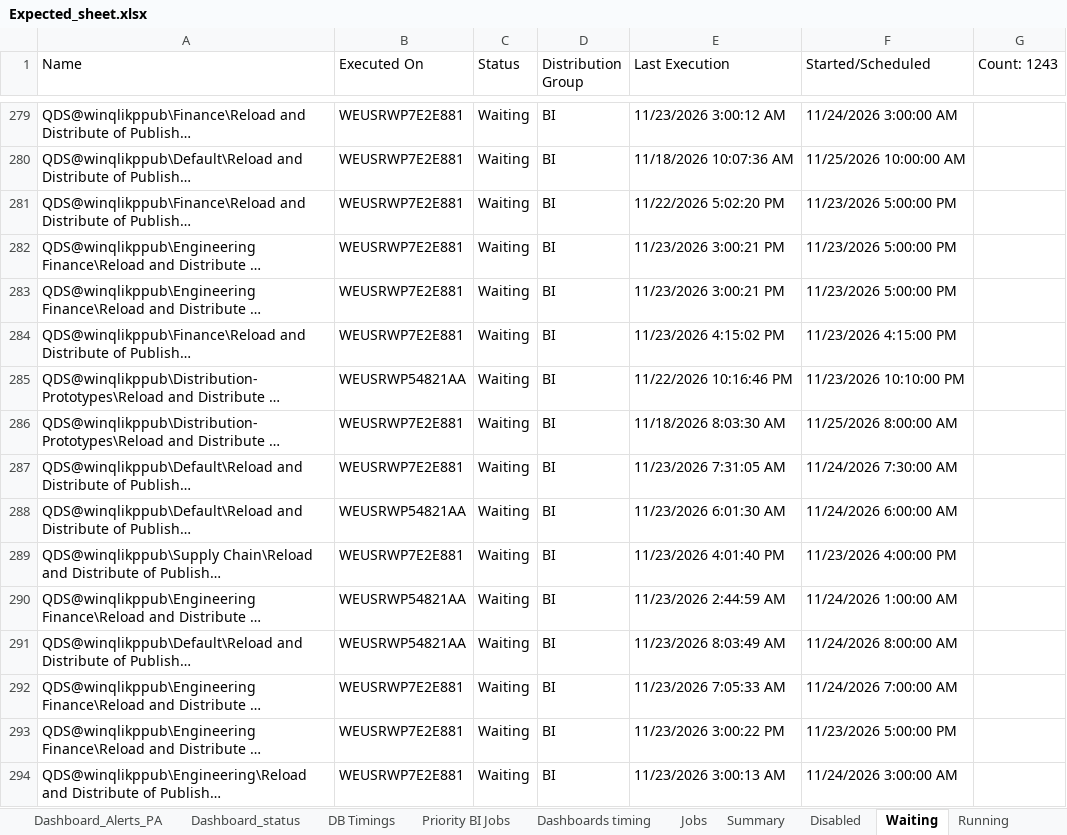
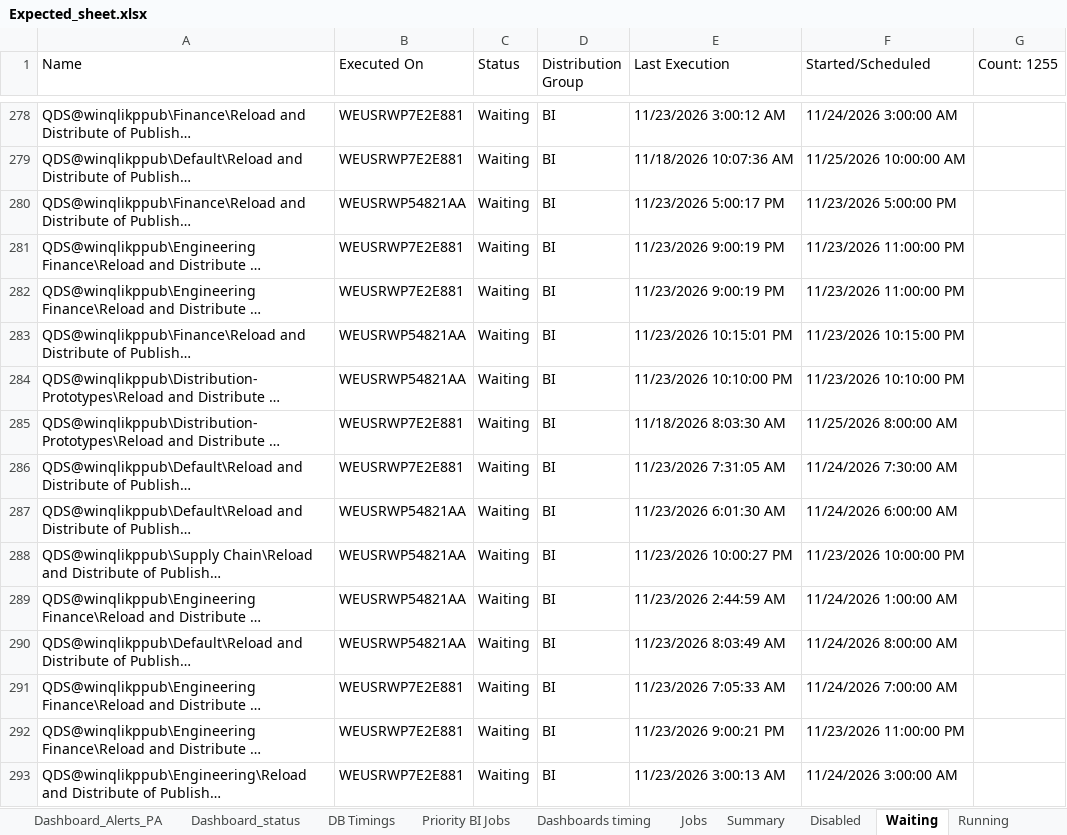
Before and after one commit to warriorcool1213-blip/Wabtec_Qlik_DB-s, an Excel workbook: Expected_sheet.xlsx, sheet Waiting, drawn as a sheet; only a part is shown, gaps mark what is left out; long unchanged cells end in …; values as stored, in another font and other column widths than the file's, no cell formats; addresses are those after the commit; the diff covers the shown part only; the diff names each change by its address in the sheet, - before the commit and + after, or states it on an @@ line.

```diff
--- a/Expected_sheet.xlsx (sheet Waiting)
+++ b/Expected_sheet.xlsx (sheet Waiting)
-G1: Count: 1243
+G1: Count: 1255
-B280 (Executed On): WEUSRWP7E2E881
+B280 (Executed On): WEUSRWP54821AA
-E280 (Last Execution): 11/22/2026 5:02:20 PM
+E280 (Last Execution): 11/23/2026 5:00:17 PM
-E281:E282 (Last Execution): 11/23/2026 3:00:21 PM
+E281:E282 (Last Execution): 11/23/2026 9:00:19 PM
-F281:F282 (Started/Scheduled): 11/23/2026 5:00:00 PM
+F281:F282 (Started/Scheduled): 11/23/2026 11:00:00 PM
-B283 (Executed On): WEUSRWP7E2E881
+B283 (Executed On): WEUSRWP54821AA
-E283 (Last Execution): 11/23/2026 4:15:02 PM
+E283 (Last Execution): 11/23/2026 10:15:01 PM
-F283 (Started/Scheduled): 11/23/2026 4:15:00 PM
+F283 (Started/Scheduled): 11/23/2026 10:15:00 PM
-E284 (Last Execution): 11/22/2026 10:16:46 PM
+E284 (Last Execution): 11/23/2026 10:10:00 PM
-B288 (Executed On): WEUSRWP7E2E881
+B288 (Executed On): WEUSRWP54821AA
-E288 (Last Execution): 11/23/2026 4:01:40 PM
+E288 (Last Execution): 11/23/2026 10:00:27 PM
-F288 (Started/Scheduled): 11/23/2026 4:00:00 PM
+F288 (Started/Scheduled): 11/23/2026 10:00:00 PM
-E292 (Last Execution): 11/23/2026 3:00:22 PM
+E292 (Last Execution): 11/23/2026 9:00:21 PM
-F292 (Started/Scheduled): 11/23/2026 5:00:00 PM
+F292 (Started/Scheduled): 11/23/2026 11:00:00 PM
```
Also changed, not shown: 27 added rows, 15 removed rows and 499 edited cells elsewhere in this sheet, sheet Jobs, sheet Running, sheet Summary, sheet Dashboard_status, sheet Failed, sheet Dashboard_Alerts_PA, 3 more sheets, cell formats.
